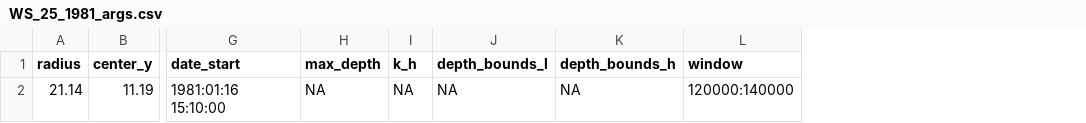
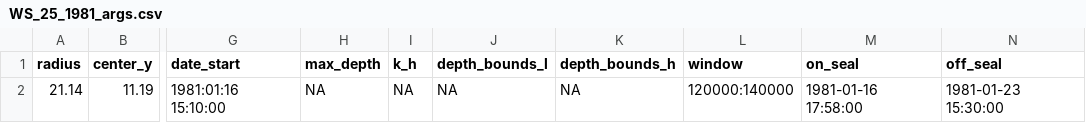
Before and after one commit to EmmaLiTsai/recoverKBTDR, a CSV file: sample_data/WS_25_1981_args.csv, drawn as a sheet; only a part is shown, gaps mark what is left out; the diff names each change by its address in the sheet, - before the commit and + after, or states it on an @@ line.

Commit message:
added filter for dive times

```diff
--- a/sample_data/WS_25_1981_args.csv
+++ b/sample_data/WS_25_1981_args.csv
+column M (on_seal), row 2: 1981-01-16 17:58:00
+column N (off_seal), row 2: 1981-01-23 15:30:00
```
Also changed, not shown: 3 other files.
